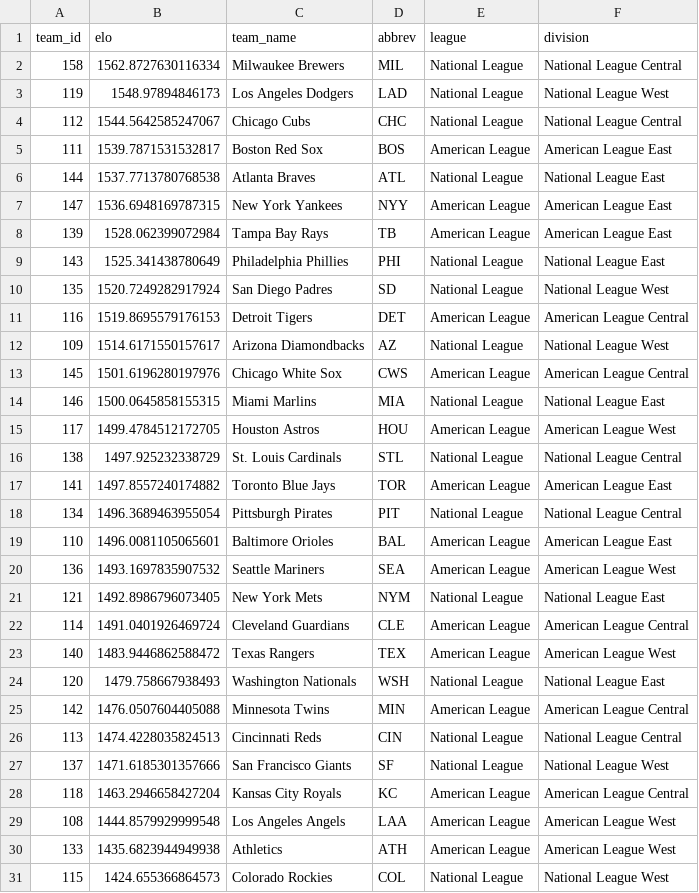
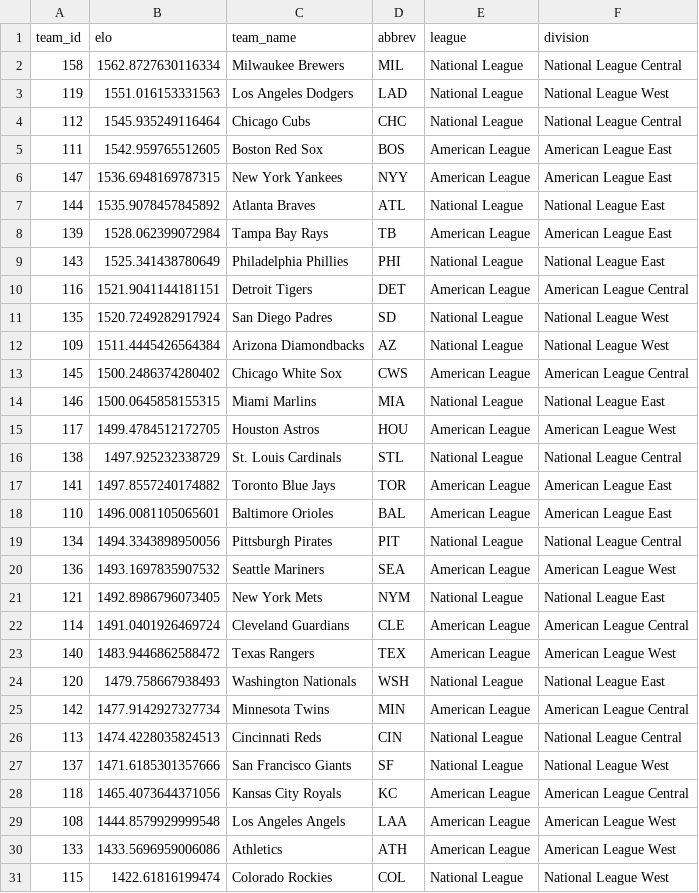
Before and after one commit to JarvisLee511/mlb-playoff-predictor-2026, a CSV file: outputs/elo_current.csv, drawn as a sheet.

```diff
--- a/outputs/elo_current.csv
+++ b/outputs/elo_current.csv
@@ -2,13 +2,13 @@ team_id,elo,team_name,abbrev,league,division
 158,1562.8727630116334,Milwaukee Brewers,MIL,National League,National League Central
-119,1548.97894846173,Los Angeles Dodgers,LAD,National League,National League West
-112,1544.5642585247067,Chicago Cubs,CHC,National League,National League Central
-111,1539.7871531532817,Boston Red Sox,BOS,American League,American League East
-144,1537.7713780768538,Atlanta Braves,ATL,National League,National League East
+119,1551.016153331563,Los Angeles Dodgers,LAD,National League,National League West
+112,1545.935249116464,Chicago Cubs,CHC,National League,National League Central
+111,1542.959765512605,Boston Red Sox,BOS,American League,American League East
 147,1536.6948169787315,New York Yankees,NYY,American League,American League East
+144,1535.9078457845892,Atlanta Braves,ATL,National League,National League East
 139,1528.062399072984,Tampa Bay Rays,TB,American League,American League East
 143,1525.341438780649,Philadelphia Phillies,PHI,National League,National League East
+116,1521.9041144181151,Detroit Tigers,DET,American League,American League Central
 135,1520.7249282917924,San Diego Padres,SD,National League,National League West
-116,1519.8695579176153,Detroit Tigers,DET,American League,American League Central
-109,1514.6171550157617,Arizona Diamondbacks,AZ,National League,National League West
-145,1501.6196280197976,Chicago White Sox,CWS,American League,American League Central
+109,1511.4445426564384,Arizona Diamondbacks,AZ,National League,National League West
+145,1500.2486374280402,Chicago White Sox,CWS,American League,American League Central
 146,1500.0645858155315,Miami Marlins,MIA,National League,National League East
@@ -17,4 +17,4 @@ team_id,elo,team_name,abbrev,league,division
 141,1497.8557240174882,Toronto Blue Jays,TOR,American League,American League East
-134,1496.3689463955054,Pittsburgh Pirates,PIT,National League,National League Central
 110,1496.0081105065601,Baltimore Orioles,BAL,American League,American League East
+134,1494.3343898950056,Pittsburgh Pirates,PIT,National League,National League Central
 136,1493.1697835907532,Seattle Mariners,SEA,American League,American League West
@@ -24,8 +24,8 @@ team_id,elo,team_name,abbrev,league,division
 120,1479.758667938493,Washington Nationals,WSH,National League,National League East
-142,1476.0507604405088,Minnesota Twins,MIN,American League,American League Central
+142,1477.9142927327734,Minnesota Twins,MIN,American League,American League Central
 113,1474.4228035824513,Cincinnati Reds,CIN,National League,National League Central
 137,1471.6185301357666,San Francisco Giants,SF,National League,National League West
-118,1463.2946658427204,Kansas City Royals,KC,American League,American League Central
+118,1465.4073644371056,Kansas City Royals,KC,American League,American League Central
 108,1444.8579929999548,Los Angeles Angels,LAA,American League,American League West
-133,1435.6823944949938,Athletics,ATH,American League,American League West
-115,1424.655366864573,Colorado Rockies,COL,National League,National League West
+133,1433.5696959006086,Athletics,ATH,American League,American League West
+115,1422.61816199474,Colorado Rockies,COL,National League,National League West
```
Also changed, not shown: data/predictions_log.csv, data/probables.csv, 11 other files.
